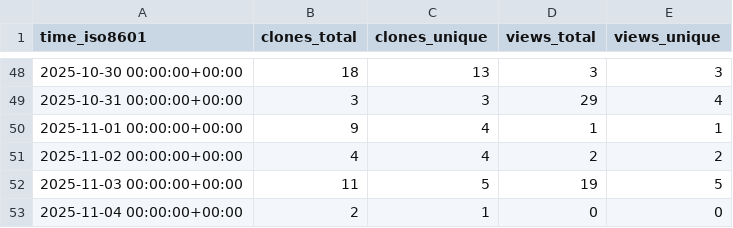
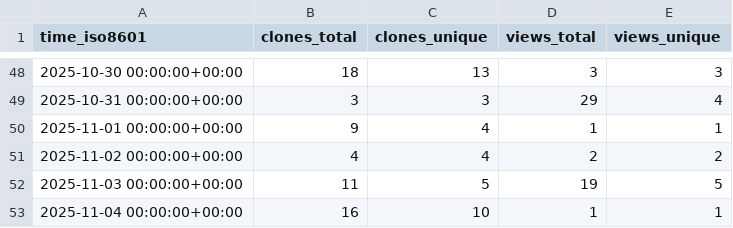
Before and after one commit to LLNL/zero-rk, a CSV file: LLNL/zero-rk/ghrs-data/views_clones_aggregate.csv, drawn as a sheet; only a part is shown, gaps mark what is left out.

```diff
--- a/LLNL/zero-rk/ghrs-data/views_clones_aggregate.csv
+++ b/LLNL/zero-rk/ghrs-data/views_clones_aggregate.csv
@@ -52,2 +52,2 @@ time_iso8601,clones_total,clones_unique,views_total,views_unique
 2025-11-03 00:00:00+00:00,11,5,19,5
-2025-11-04 00:00:00+00:00,2,1,0,0
+2025-11-04 00:00:00+00:00,16,10,1,1
```
Also changed, not shown: 1 other file.
